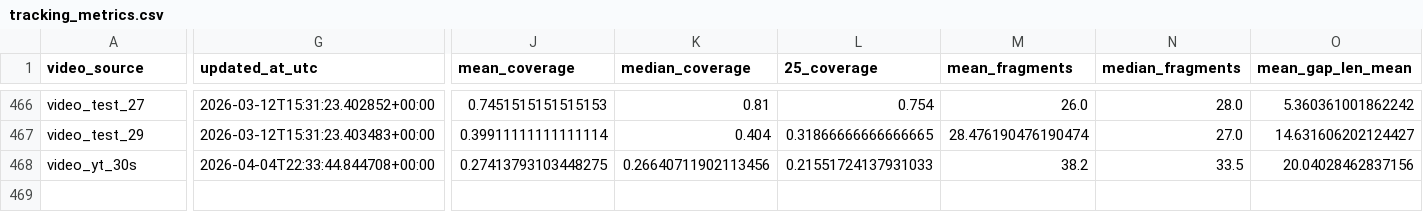
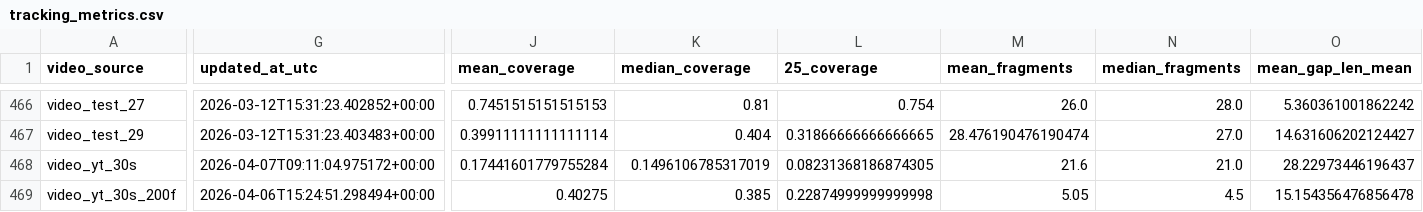
Before and after one commit to hectorgarciaa/narrador-futbol, a CSV file: data/posiciones_etiquetadas/common/tracking_metrics.csv, drawn as a sheet; only a part is shown, gaps mark what is left out; rows hold the shown columns only; the diff covers the shown part only; the diff names each change by its address in the sheet, - before the commit and + after, or states it on an @@ line.

Commit message:
Refactorización de tracking y limpieza de scripts (sin videos pesados)

```diff
--- a/data/posiciones_etiquetadas/common/tracking_metrics.csv
+++ b/data/posiciones_etiquetadas/common/tracking_metrics.csv
-G468 (updated_at_utc): 2026-04-04T22:33:44.844708+00:00
+G468 (updated_at_utc): 2026-04-07T09:11:04.975172+00:00
-J468 (mean_coverage): 0.27413793103448275
+J468 (mean_coverage): 0.17441601779755284
-K468 (median_coverage): 0.26640711902113456
+K468 (median_coverage): 0.1496106785317019
-L468 (25_coverage): 0.21551724137931033
+L468 (25_coverage): 0.08231368186874305
-M468 (mean_fragments): 38.2
+M468 (mean_fragments): 21.6
-N468 (median_fragments): 33.5
+N468 (median_fragments): 21.0
-O468 (mean_gap_len_mean): 20.04028462837156
+O468 (mean_gap_len_mean): 28.22973446196437
+row 469: video_yt_30s_200f | 2026-04-06T15:24:51.298494+00:00 | 0.40275 | 0.385 | 0.22874999999999998 | 5.05 | 4.5 | 15.154356476856478
```
Also changed, not shown: 21 edited cells elsewhere in this file, 28 other files.
